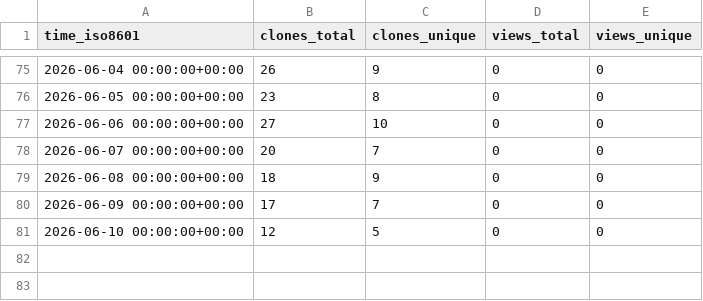
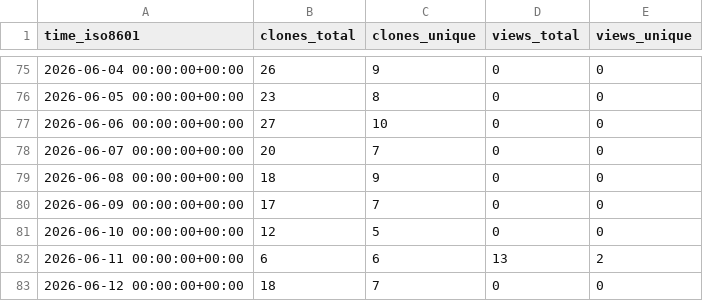
Before and after one commit to mponagandla/Python-Resume-Generator, a CSV file: mponagandla/Python-Resume-Generator/ghrs-data/views_clones_aggregate.csv, drawn as a sheet; only a part is shown, gaps mark what is left out; the diff names each change by its address in the sheet, - before the commit and + after, or states it on an @@ line.

```diff
--- a/mponagandla/Python-Resume-Generator/ghrs-data/views_clones_aggregate.csv
+++ b/mponagandla/Python-Resume-Generator/ghrs-data/views_clones_aggregate.csv
+row 82: 2026-06-11 00:00:00+00:00 | 6 | 6 | 13 | 2
+row 83: 2026-06-12 00:00:00+00:00 | 18 | 7 | 0 | 0
```
Also changed, not shown: 1 other file.
